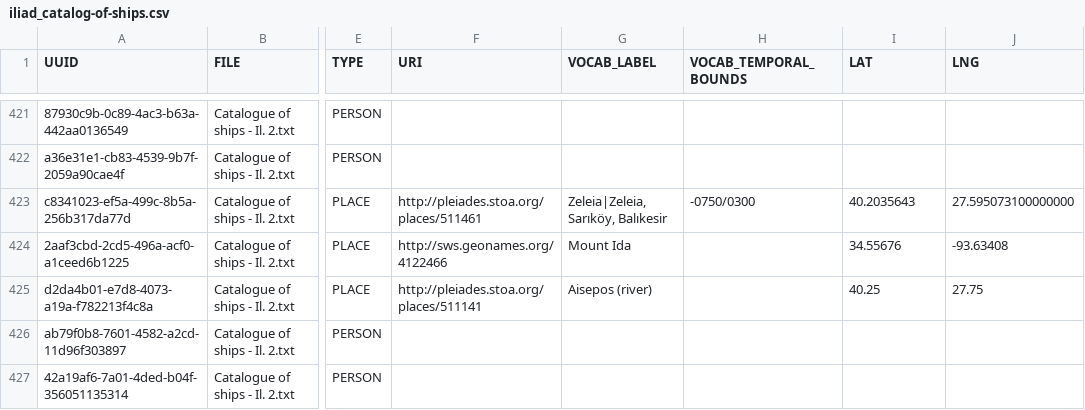
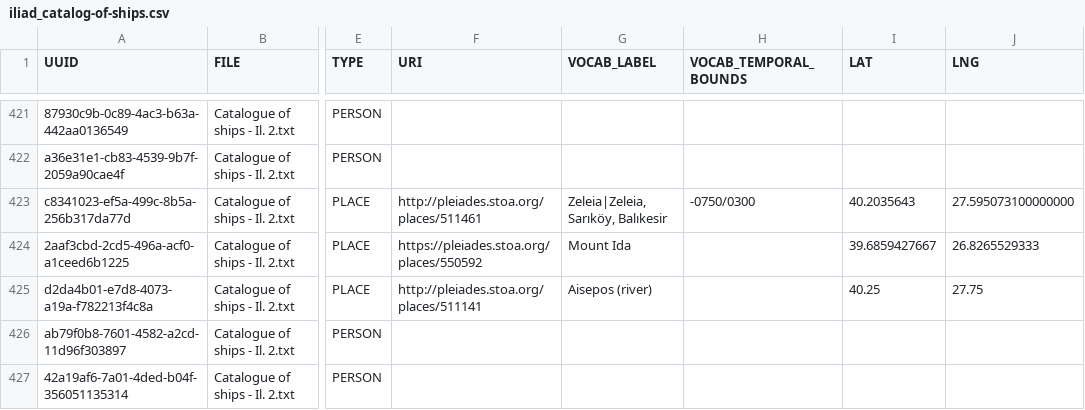
Before and after one commit to ChiaraPalladino/CLS-212-Ancient-Geo, a CSV file: Datasets/iliad_catalog-of-ships.csv, drawn as a sheet; only a part is shown, gaps mark what is left out; the diff names each change by its address in the sheet, - before the commit and + after, or states it on an @@ line.

Commit message:
corrected a mistake at Mt.Ida

```diff
--- a/Datasets/iliad_catalog-of-ships.csv
+++ b/Datasets/iliad_catalog-of-ships.csv
-F424 (URI): http://sws.geonames.org/4122466
+F424 (URI): https://pleiades.stoa.org/places/550592
-I424 (LAT): 34.55676
+I424 (LAT): 39.6859427667
-J424 (LNG): -93.63408
+J424 (LNG): 26.8265529333
```
